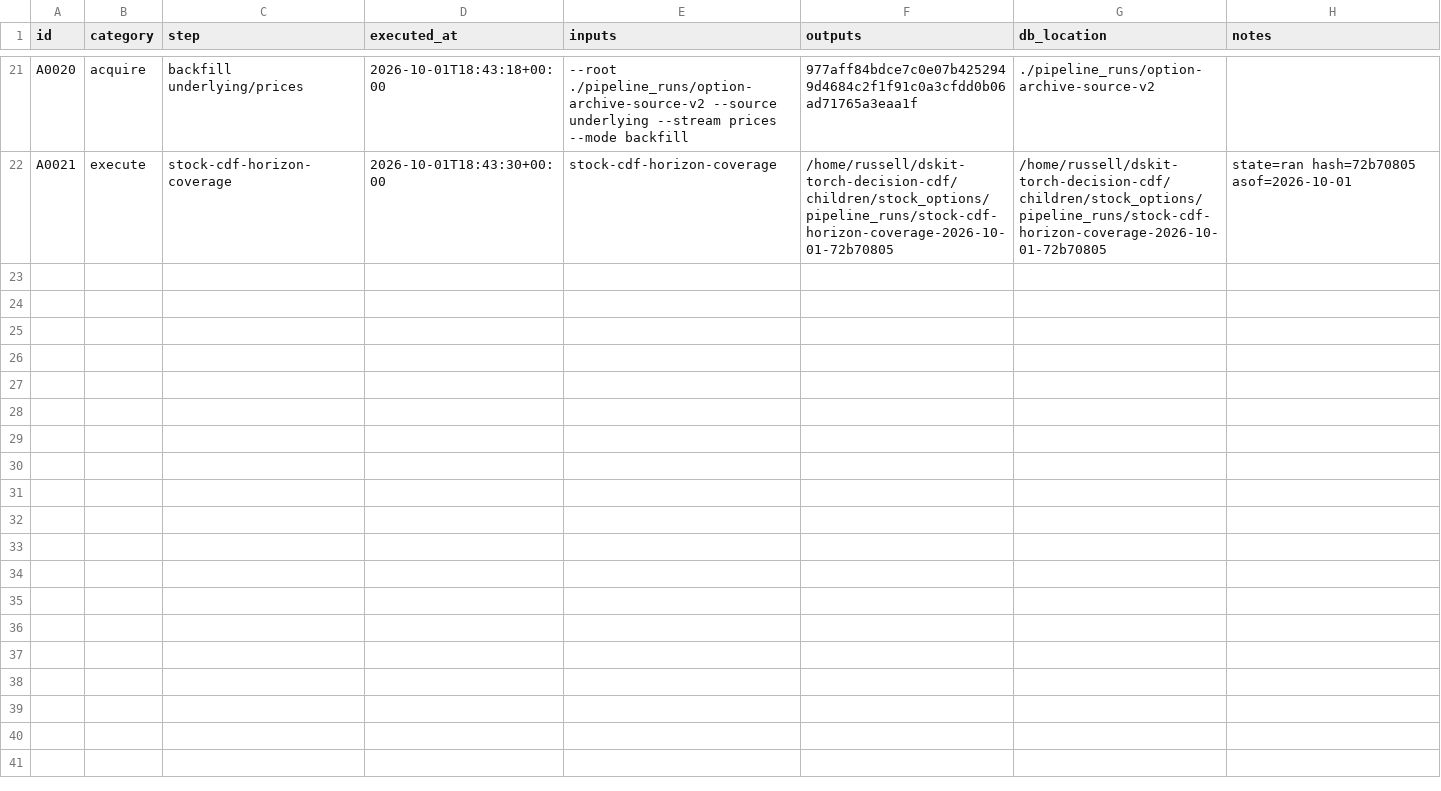
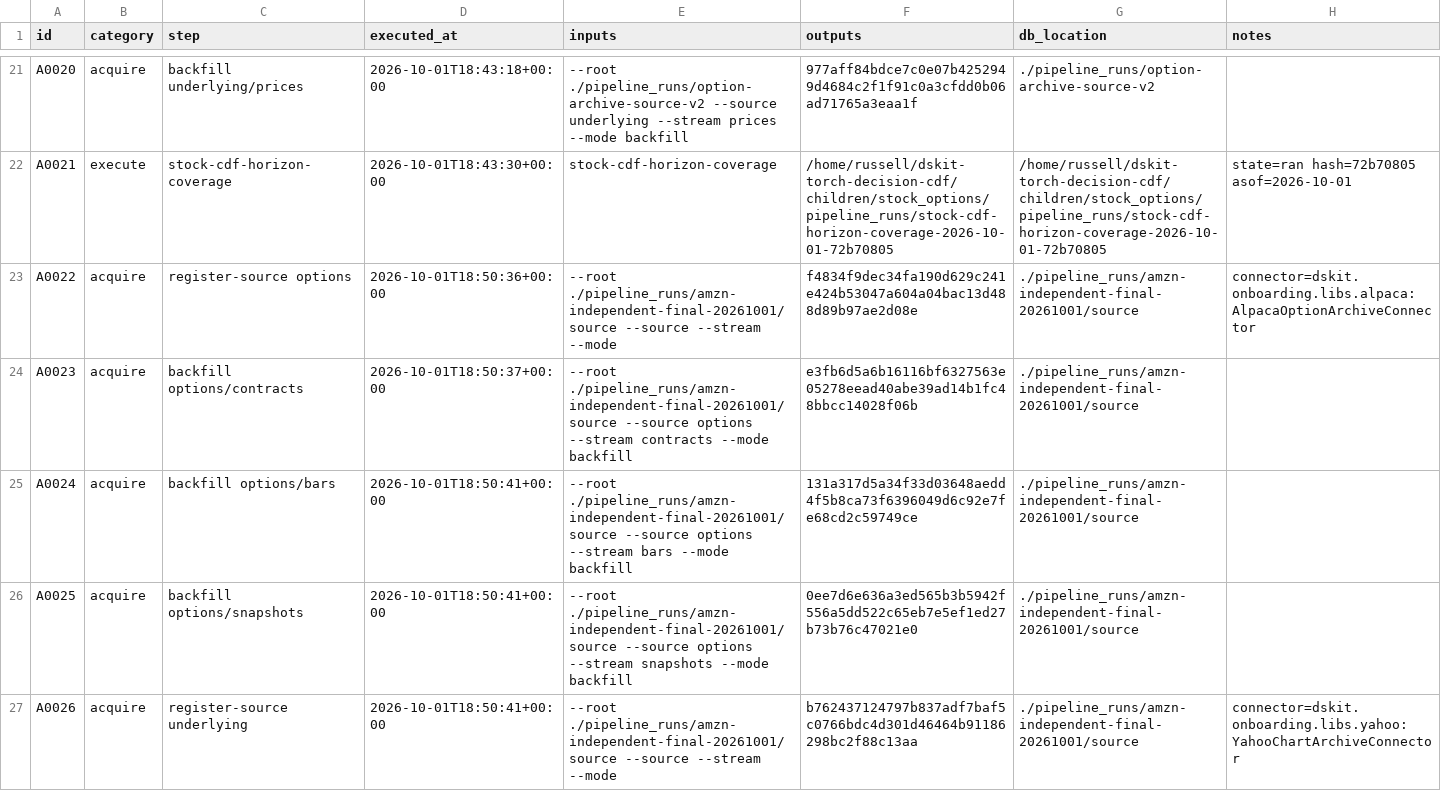
Before and after one commit to gdrusse/dskit, a CSV file: children/stock_options/docs/decisioning/actions.csv, drawn as a sheet; only a part is shown, gaps mark what is left out; the diff covers the shown part only.

```diff
--- a/children/stock_options/docs/decisioning/actions.csv
+++ b/children/stock_options/docs/decisioning/actions.csv
@@ -22 +22,6 @@ A0020,acquire,backfill underlying/prices,2026-10-01T18:43:18+00:00,--root ./pipe
 A0021,execute,stock-cdf-horizon-coverage,2026-10-01T18:43:30+00:00,stock-cdf-horizon-coverage,/home/russell/dskit-torch-decision-cdf/children/stock_options/pipeline_runs/stock-cdf-horizon-coverage-2026-10-01-72b70805,/home/russell/dskit-torch-decision-cdf/children/stock_options/pipeline_runs/stock-cdf-horizon-coverage-2026-10-01-72b70805,state=ran hash=72b70805 asof=2026-10-01
+A0022,acquire,register-source options,2026-10-01T18:50:36+00:00,--root ./pipeline_runs/amzn-independent-final-20261001/source --source  --stream  --mode,f4834f9dec34fa190d629c241e424b53047a604a04bac13d488d89b97ae2d08e,./pipeline_runs/amzn-independent-final-20261001/source,connector=dskit.onboarding.libs.alpaca:AlpacaOptionArchiveConnector
+A0023,acquire,backfill options/contracts,2026-10-01T18:50:37+00:00,--root ./pipeline_runs/amzn-independent-final-20261001/source --source options --stream contracts --mode backfill,e3fb6d5a6b16116bf6327563e05278eead40abe39ad14b1fc48bbcc14028f06b,./pipeline_runs/amzn-independent-final-20261001/source,
+A0024,acquire,backfill options/bars,2026-10-01T18:50:41+00:00,--root ./pipeline_runs/amzn-independent-final-20261001/source --source options --stream bars --mode backfill,131a317d5a34f33d03648aedd4f5b8ca73f6396049d6c92e7fe68cd2c59749ce,./pipeline_runs/amzn-independent-final-20261001/source,
+A0025,acquire,backfill options/snapshots,2026-10-01T18:50:41+00:00,--root ./pipeline_runs/amzn-independent-final-20261001/source --source options --stream snapshots --mode backfill,0ee7d6e636a3ed565b3b5942f556a5dd522c65eb7e5ef1ed27b73b76c47021e0,./pipeline_runs/amzn-independent-final-20261001/source,
+A0026,acquire,register-source underlying,2026-10-01T18:50:41+00:00,--root ./pipeline_runs/amzn-independent-final-20261001/source --source  --stream  --mode,b762437124797b837adf7baf5c0766bdc4d301d46464b91186298bc2f88c13aa,./pipeline_runs/amzn-independent-final-20261001/source,connector=dskit.onboarding.libs.yahoo:YahooChartArchiveConnector
```
Also changed, not shown: 5 added rows elsewhere in this file, 15 other files.
